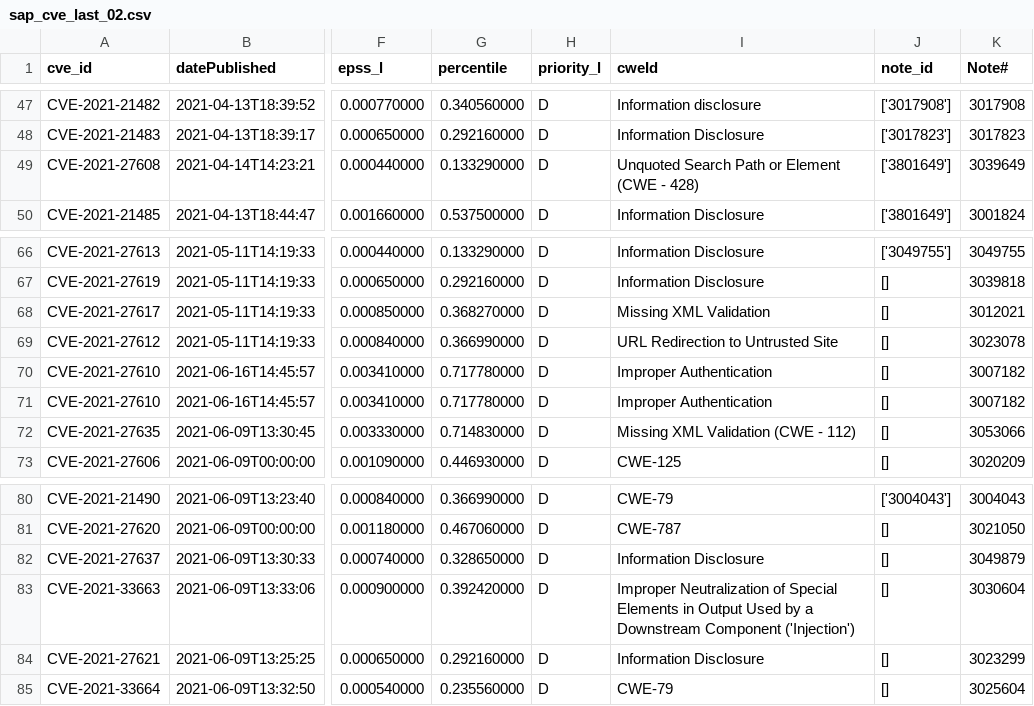
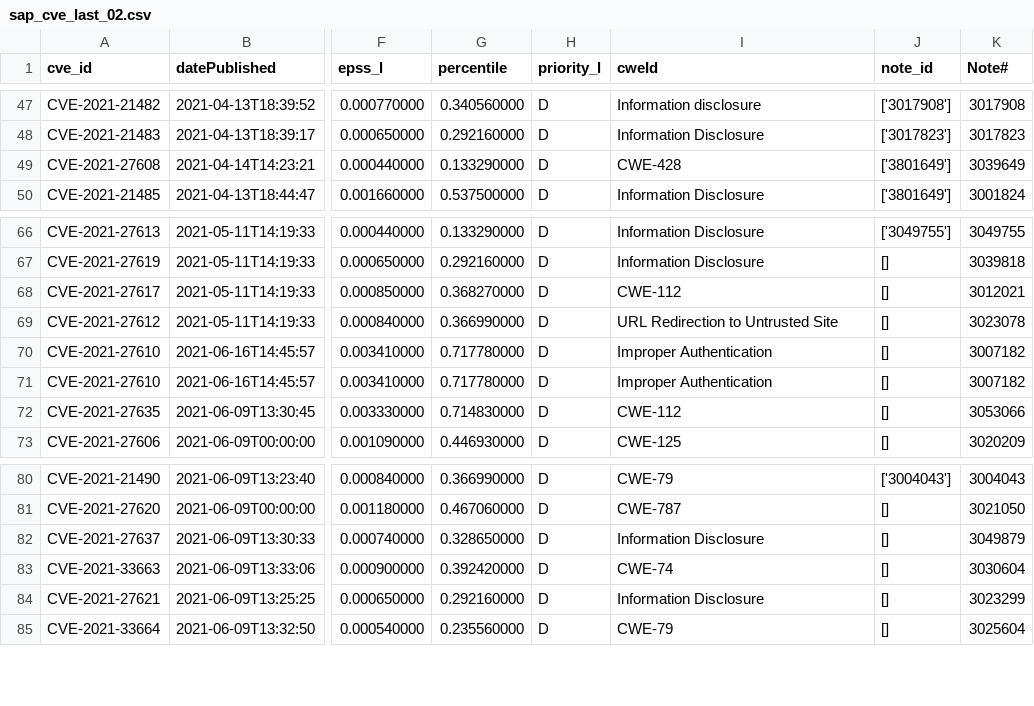
Before and after one commit to rhnux/sap_compass_vulns, a CSV file: data/sap_cve_last_02.csv, drawn as a sheet; only a part is shown, gaps mark what is left out; the diff names each change by its address in the sheet, - before the commit and + after, or states it on an @@ line.

```diff
--- a/data/sap_cve_last_02.csv
+++ b/data/sap_cve_last_02.csv
-I49 (cweId): Unquoted Search Path or Element (CWE - 428)
+I49 (cweId): CWE-428
-I68 (cweId): Missing XML Validation
+I68 (cweId): CWE-112
-I72 (cweId): Missing XML Validation (CWE - 112)
+I72 (cweId): CWE-112
-I83 (cweId): Improper Neutralization of Special Elements in Output Used by a Downstream Component ('Injection')
+I83 (cweId): CWE-74
```
Also changed, not shown: 2 other files.
